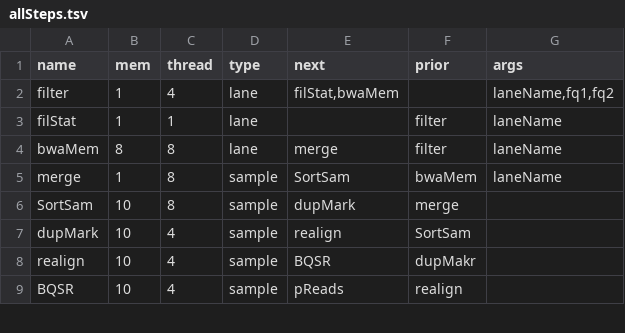
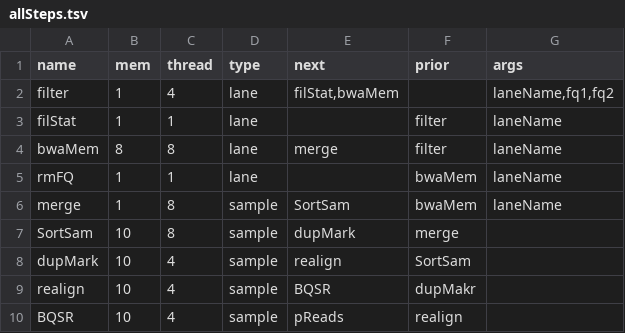
Before and after one commit to liserjrqlxue/WESIM, a TSV file: etc/allSteps.tsv, drawn as a sheet; only a part is shown; the diff names each change by its address in the sheet, - before the commit and + after, or states it on an @@ line.

```diff
--- a/etc/allSteps.tsv
+++ b/etc/allSteps.tsv
+row 5: rmFQ | 1 | 1 | lane |  | bwaMem | laneName
```
Also changed, not shown: 1 other file.
